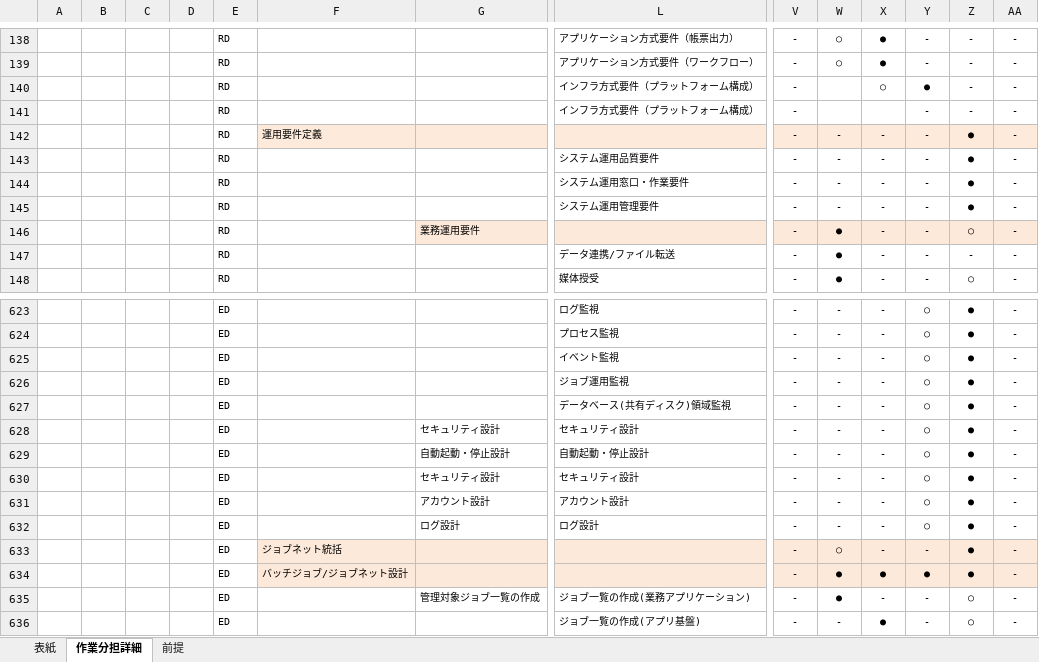
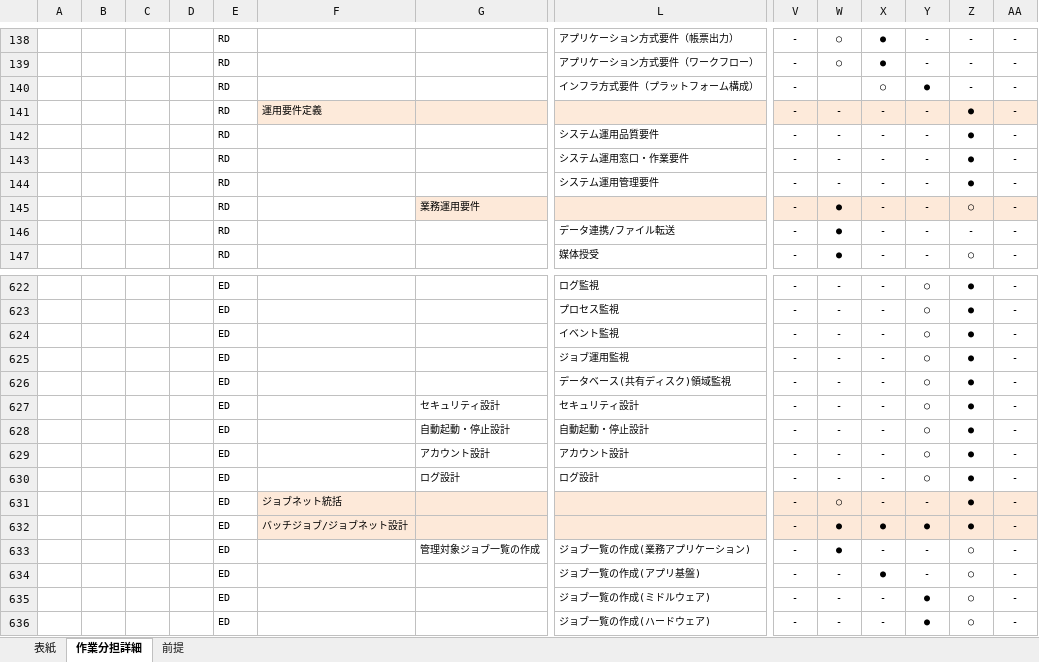
Before and after one commit to Fintan-contents/division-of-roles-in-wf, an Excel workbook: docs/ウォーターフォール開発における役割分担シート.xlsx, sheet 作業分担詳細, drawn as a sheet; only a part is shown, gaps mark what is left out; the shorter side is filled out with more unchanged rows; values as stored, in another font and other column widths than the file's, no borders; conditional formats not drawn; rows hold the shown columns only; the diff names each change by its address in the sheet, - before the commit and + after, or states it on an @@ line.

```diff
--- a/docs/ウォーターフォール開発における役割分担シート.xlsx (sheet 作業分担詳細)
+++ b/docs/ウォーターフォール開発における役割分担シート.xlsx (sheet 作業分担詳細)
-row 141:  |  |  |  | RD |  |  | インフラ方式要件（プラットフォーム構成） | - |  |  | - | - | -
-row 630:  |  |  |  | ED |  | セキュリティ設計 | セキュリティ設計 | - | - | - | ○ | ● | -
```
Also changed, not shown: sheet 表紙, charts or pictures, 1 other file.
